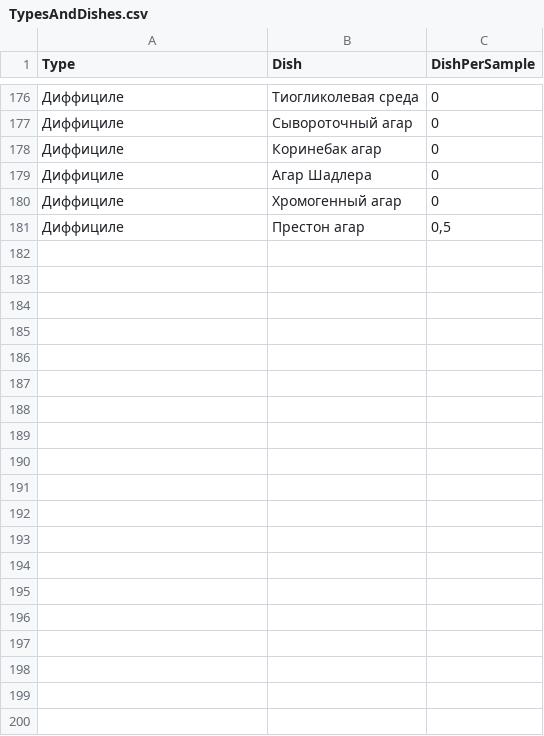
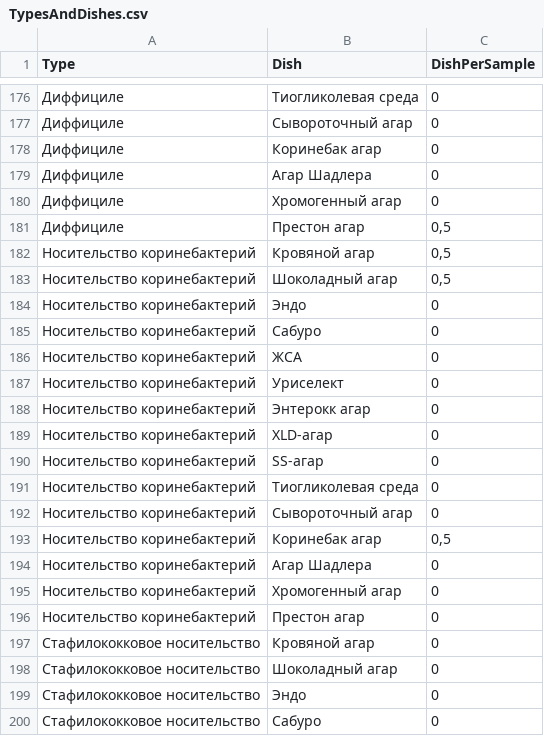
Before and after one commit to boring-Alex/ProtectedApp, a CSV file: DataBases/TypesAndDishes.csv, drawn as a sheet; only a part is shown, gaps mark what is left out; the diff covers the shown part only; the diff names each change by its address in the sheet, - before the commit and + after, or states it on an @@ line.

Commit message:
Исправлены ошибки списков сред и типов посевов

```diff
--- a/DataBases/TypesAndDishes.csv
+++ b/DataBases/TypesAndDishes.csv
+row 182: Носительство коринебактерий | Кровяной агар | 0,5
+row 183: Носительство коринебактерий | Шоколадный агар | 0,5
+row 184: Носительство коринебактерий | Эндо | 0
+row 185: Носительство коринебактерий | Сабуро | 0
+row 186: Носительство коринебактерий | ЖСА | 0
+row 187: Носительство коринебактерий | Уриселект | 0
+row 188: Носительство коринебактерий | Энтерокк агар | 0
+row 189: Носительство коринебактерий | XLD-агар | 0
+row 190: Носительство коринебактерий | SS-агар | 0
+row 191: Носительство коринебактерий | Тиогликолевая среда | 0
+row 192: Носительство коринебактерий | Сывороточный агар | 0
+row 193: Носительство коринебактерий | Коринебак агар | 0,5
+row 194: Носительство коринебактерий | Агар Шадлера | 0
+row 195: Носительство коринебактерий | Хромогенный агар | 0
+row 196: Носительство коринебактерий | Престон агар | 0
+row 197: Стафилококковое носительство | Кровяной агар | 0
+row 198: Стафилококковое носительство | Шоколадный агар | 0
+row 199: Стафилококковое носительство | Эндо | 0
+row 200: Стафилококковое носительство | Сабуро | 0
```
Also changed, not shown: 11 added rows and 16 edited cells elsewhere in this file.
